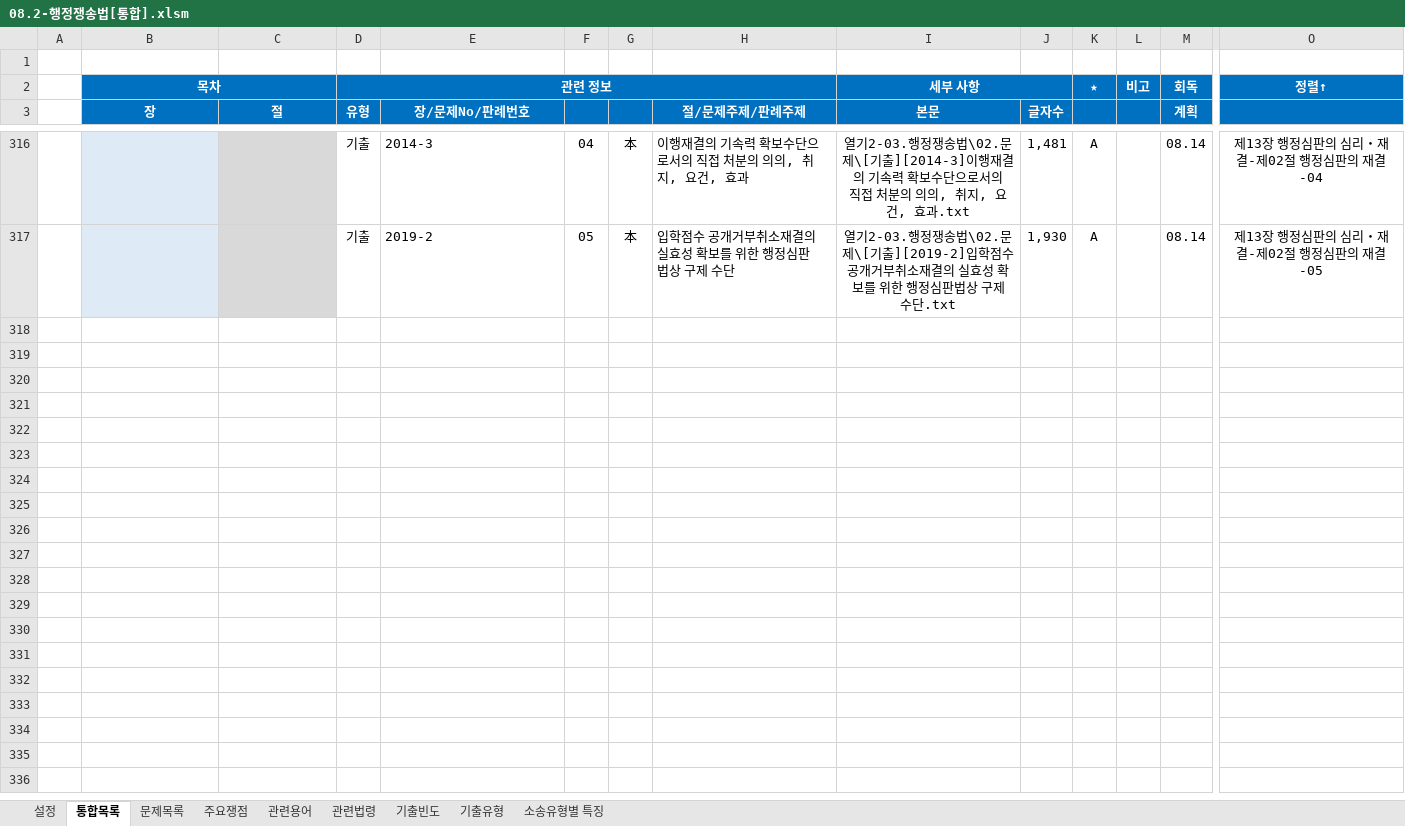
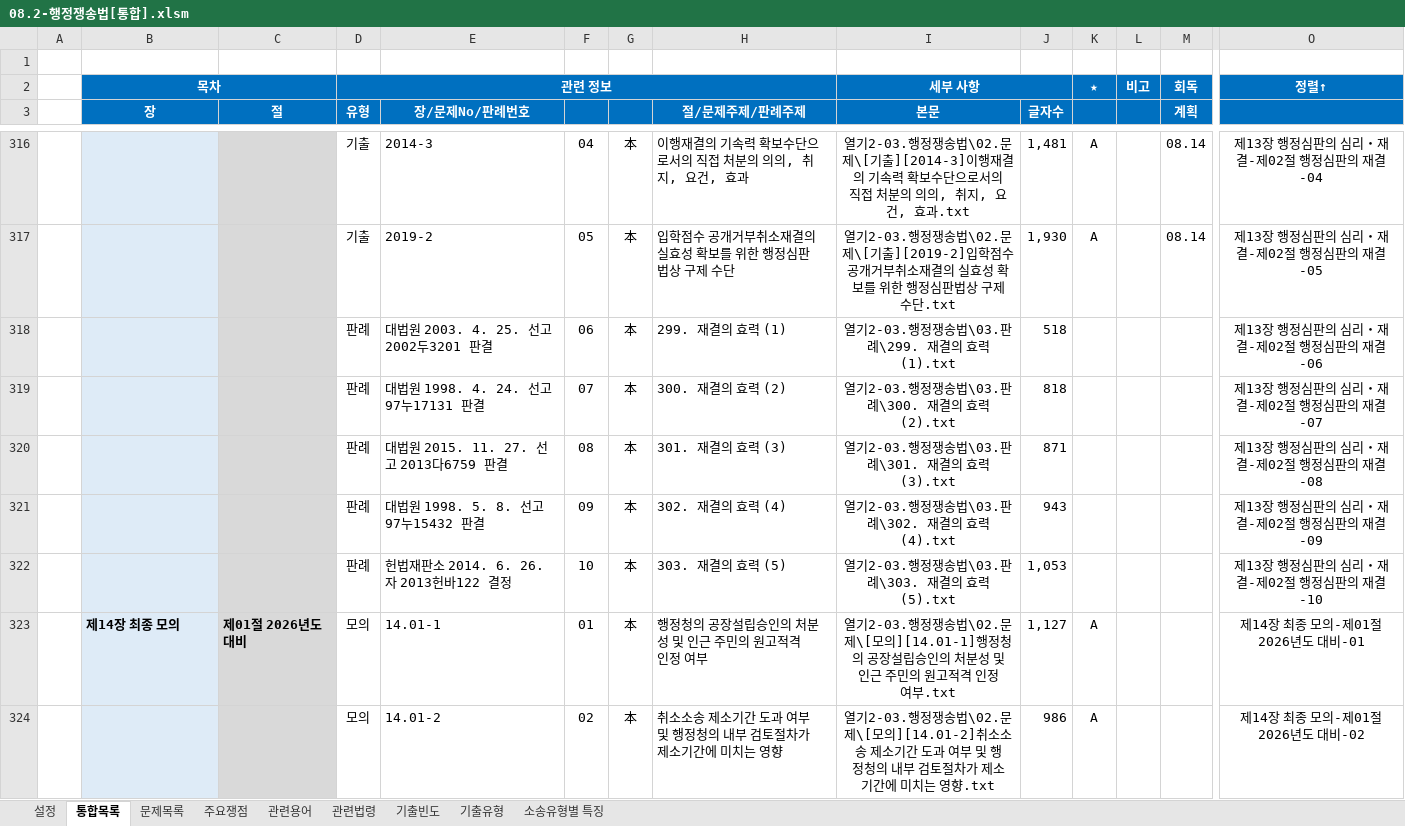
Before and after one commit to aeugo/StudyCPLA, an Excel workbook: 2-03.행정쟁송법/00.통합/08.2-행정쟁송법[통합].xlsm, sheet 통합목록, drawn as a sheet; only a part is shown, gaps mark what is left out; values as stored, in another font and other column widths than the file's, no borders; conditional formats not drawn; rows hold the shown columns only; the diff covers the shown part only; the diff names each change by its address in the sheet, - before the commit and + after, or states it on an @@ line.

Commit message:
2026.08.26. 행정쟁송법 문제 회독

```diff
--- a/2-03.행정쟁송법/00.통합/08.2-행정쟁송법[통합].xlsm (sheet 통합목록)
+++ b/2-03.행정쟁송법/00.통합/08.2-행정쟁송법[통합].xlsm (sheet 통합목록)
@@ row 318 unhidden:  | 제13장 행정심판의 심리・재결 | 제02절 행정심판의 재결 | 판례 | 대법원 2003. 4. 25. 선고 2002두3201 판결 | 06 | 本 | 299. 재결의 효력 (1) | 열기2-03.행정쟁송법\03.판례\299. 재결의 효력 (1).txt | 518 |  |  |  | 제13장 행정심판의 심리・재결-제02절 행정심판의 재결-06 @@
@@ row 319 unhidden:  | 제13장 행정심판의 심리・재결 | 제02절 행정심판의 재결 | 판례 | 대법원 1998. 4. 24. 선고 97누17131 판결 | 07 | 本 | 300. 재결의 효력 (2) | 열기2-03.행정쟁송법\03.판례\300. 재결의 효력 (2).txt | 818 |  |  |  | 제13장 행정심판의 심리・재결-제02절 행정심판의 재결-07 @@
@@ row 320 unhidden:  | 제13장 행정심판의 심리・재결 | 제02절 행정심판의 재결 | 판례 | 대법원 2015. 11. 27. 선고 2013다6759 판결 | 08 | 本 | 301. 재결의 효력 (3) | 열기2-03.행정쟁송법\03.판례\301. 재결의 효력 (3).txt | 871 |  |  |  | 제13장 행정심판의 심리・재결-제02절 행정심판의 재결-08 @@
@@ row 321 unhidden:  | 제13장 행정심판의 심리・재결 | 제02절 행정심판의 재결 | 판례 | 대법원 1998. 5. 8. 선고 97누15432 판결 | 09 | 本 | 302. 재결의 효력 (4) | 열기2-03.행정쟁송법\03.판례\302. 재결의 효력 (4).txt | 943 |  |  |  | 제13장 행정심판의 심리・재결-제02절 행정심판의 재결-09 @@
@@ row 322 unhidden:  | 제13장 행정심판의 심리・재결 | 제02절 행정심판의 재결 | 판례 | 헌법재판소 2014. 6. 26.자 2013헌바122 결정 | 10 | 本 | 303. 재결의 효력 (5) | 열기2-03.행정쟁송법\03.판례\303. 재결의 효력 (5).txt | 1,053 |  |  |  | 제13장 행정심판의 심리・재결-제02절 행정심판의 재결-10 @@
+row 323:  | 제14장 최종 모의 | 제01절 2026년도 대비 | 모의 | 14.01-1 | 01 | 本 | 행정청의 공장설립승인의 처분성 및 인근 주민의 원고적격 인정 여부 | 열기2-03.행정쟁송법\02.문제\[모의][14.01-1]행정청의 공장설립승인의 처분성 및 인근 주민의 원고적격 인정 여부.txt | 1,127 | A |  |  | 제14장 최종 모의-제01절 2026년도 대비-01
+row 324:  | 제14장 최종 모의 | 제01절 2026년도 대비 | 모의 | 14.01-2 | 02 | 本 | 취소소송 제소기간 도과 여부 및 행정청의 내부 검토절차가 제소기간에 미치는 영향 | 열기2-03.행정쟁송법\02.문제\[모의][14.01-2]취소소송 제소기간 도과 여부 및 행정청의 내부 검토절차가 제소기간에 미치는 영향.txt | 986 | A |  |  | 제14장 최종 모의-제01절 2026년도 대비-02
```
Also changed, not shown: 9 added rows and 115 hidden or unhidden rows elsewhere in this sheet, hidden cells, 43 other files.
